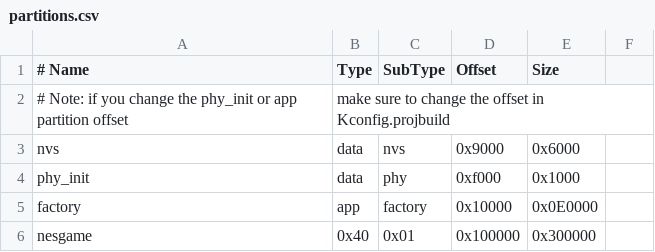
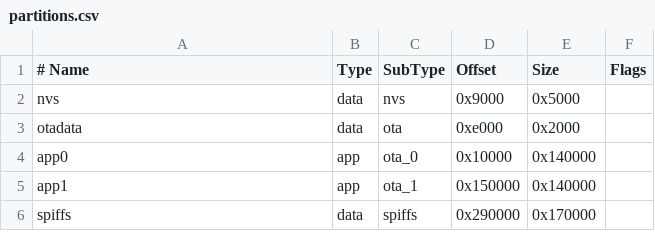
Before and after one commit to espressif/esp32-nesemu, a CSV file: partitions.csv, drawn as a sheet.

Commit message:
align to arduino-esp32 default partition schema

```diff
--- a/partitions.csv
+++ b/partitions.csv
@@ -1,6 +1,6 @@
-# Name,   Type, SubType, Offset,  Size
-# Note: if you change the phy_init or app partition offset, make sure to change the offset in Kconfig.projbuild
-nvs,      data, nvs,     0x9000,  0x6000
-phy_init, data, phy,     0xf000,  0x1000
-factory,  app,  factory, 0x10000, 0x0E0000
-nesgame,  0x40, 0x01,    0x100000, 0x300000
+# Name,   Type, SubType, Offset,  Size, Flags
+nvs,      data, nvs,     0x9000,  0x5000,
+otadata,  data, ota,     0xe000,  0x2000,
+app0,     app,  ota_0,   0x10000, 0x140000,
+app1,     app,  ota_1,   0x150000,0x140000,
+spiffs,   data, spiffs,  0x290000,0x170000,
```
Also changed, not shown: 1 other file.
